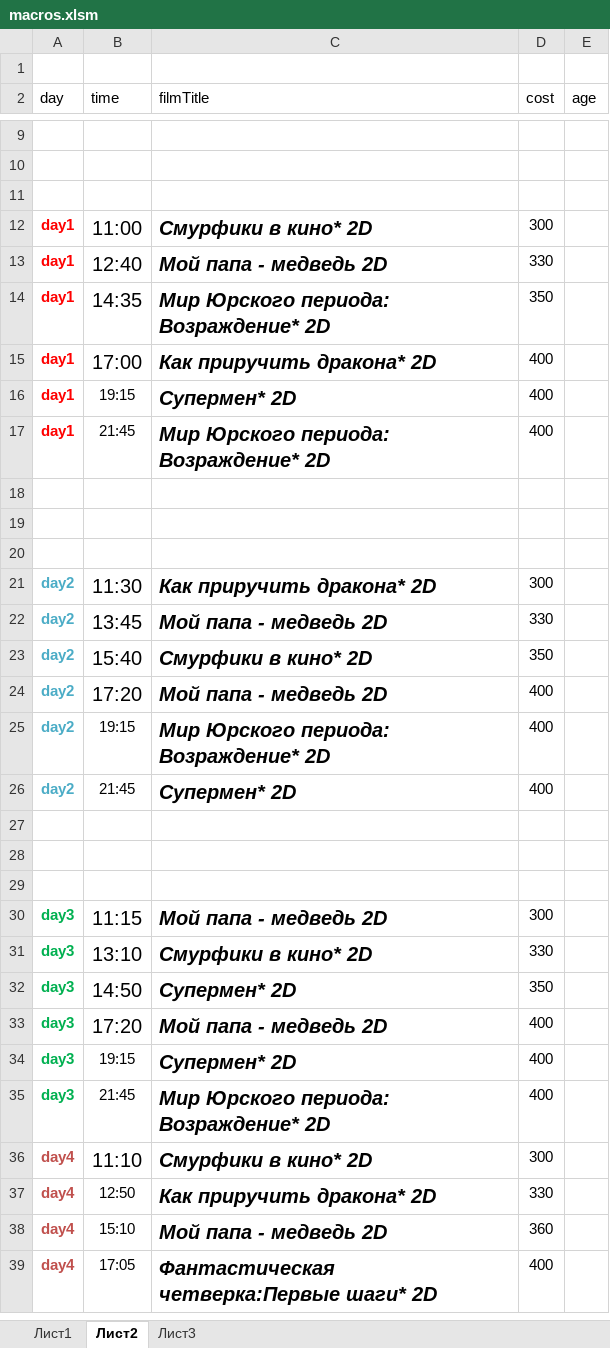
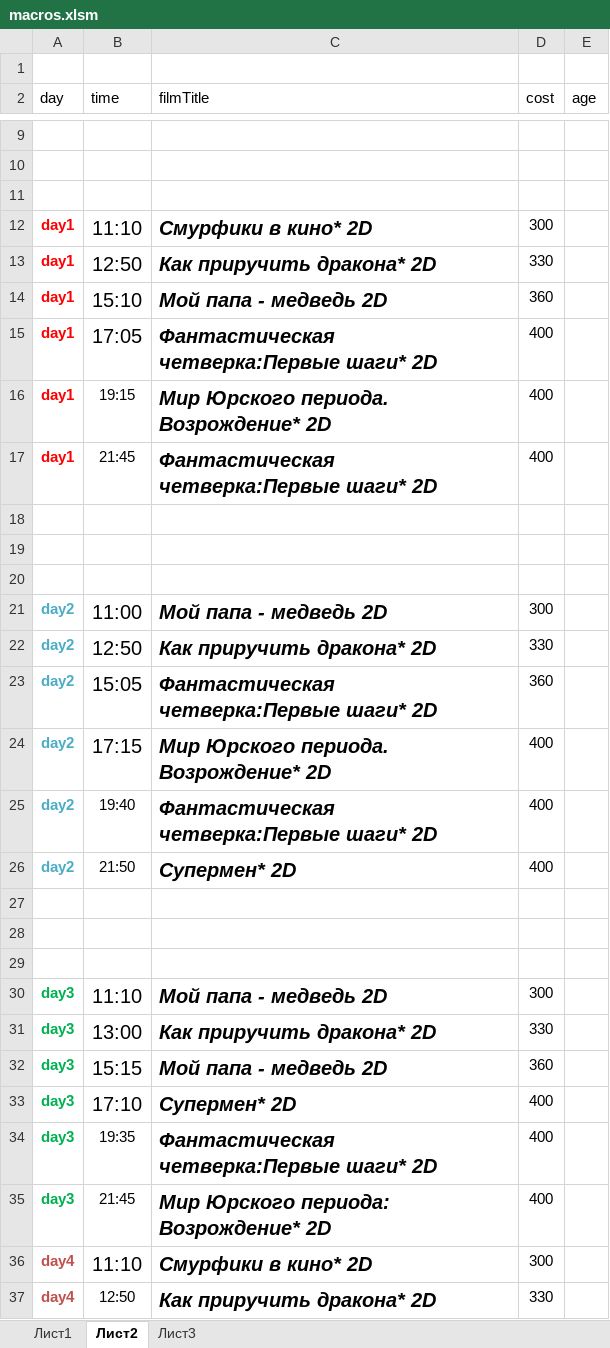
Before and after one commit to eg-bond/ReactSovremennic, an Excel workbook: ExternalScripts/Excel/macros.xlsm, sheet Лист2, drawn as a sheet; only a part is shown, gaps mark what is left out; the shorter side is filled out with more unchanged rows; values as stored, in another font and other column widths than the file's, no borders; removed rows and columns are numbered as before the commit, all else as after; the diff names each change by its address in the sheet, - before the commit and + after, or states it on an @@ line.

```diff
--- a/ExternalScripts/Excel/macros.xlsm (sheet Лист2)
+++ b/ExternalScripts/Excel/macros.xlsm (sheet Лист2)
-B12 (time): 11:00
+B12 (time): 11:10
-B13 (time): 12:40
+B13 (time): 12:50
-C13 (filmTitle): Мой папа - медведь 2D
+C13 (filmTitle): Как приручить дракона* 2D
-B14 (time): 14:35
+B14 (time): 15:10
-C14 (filmTitle): Мир Юрского периода: Возраждение* 2D
+C14 (filmTitle): Мой папа - медведь 2D
-D14 (cost): 350
+D14 (cost): 360
-B15 (time): 17:00
+B15 (time): 17:05
-C15 (filmTitle): Как приручить дракона* 2D
+C15 (filmTitle): Фантастическая четверка:Первые шаги* 2D
-C16 (filmTitle): Супермен* 2D
+C16 (filmTitle): Мир Юрского периода. Возрождение* 2D
-C17 (filmTitle): Мир Юрского периода: Возраждение* 2D
+C17 (filmTitle): Фантастическая четверка:Первые шаги* 2D
-B21 (time): 11:30
+B21 (time): 11:00
-C21 (filmTitle): Как приручить дракона* 2D
+C21 (filmTitle): Мой папа - медведь 2D
-B22 (time): 13:45
+B22 (time): 12:50
-C22 (filmTitle): Мой папа - медведь 2D
+C22 (filmTitle): Как приручить дракона* 2D
-B23 (time): 15:40
+B23 (time): 15:05
-C23 (filmTitle): Смурфики в кино* 2D
+C23 (filmTitle): Фантастическая четверка:Первые шаги* 2D
-D23 (cost): 350
+D23 (cost): 360
-B24 (time): 17:20
+B24 (time): 17:15
-C24 (filmTitle): Мой папа - медведь 2D
+C24 (filmTitle): Мир Юрского периода. Возрождение* 2D
-B25 (time): 19:15
+B25 (time): 19:40
-C25 (filmTitle): Мир Юрского периода: Возраждение* 2D
+C25 (filmTitle): Фантастическая четверка:Первые шаги* 2D
-B26 (time): 21:45
+B26 (time): 21:50
-B30 (time): 11:15
+B30 (time): 11:10
-B31 (time): 13:10
+B31 (time): 13:00
-C31 (filmTitle): Смурфики в кино* 2D
+C31 (filmTitle): Как приручить дракона* 2D
-row 32: day3 | 14:50 | Супермен* 2D | 350
-B32 (time): 17:20
+B32 (time): 15:15
-D32 (cost): 400
+D32 (cost): 360
-B33 (time): 19:15
+B33 (time): 17:10
@@ B33 text size: larger @@
+row 34: day3 | 19:35 | Фантастическая четверка:Первые шаги* 2D | 400
-C35 (filmTitle): Мир Юрского периода: Возраждение* 2D
+C35 (filmTitle): Мир Юрского периода: Возрождение* 2D
```
Also changed, not shown: sheet Лист1, 4 other files.
